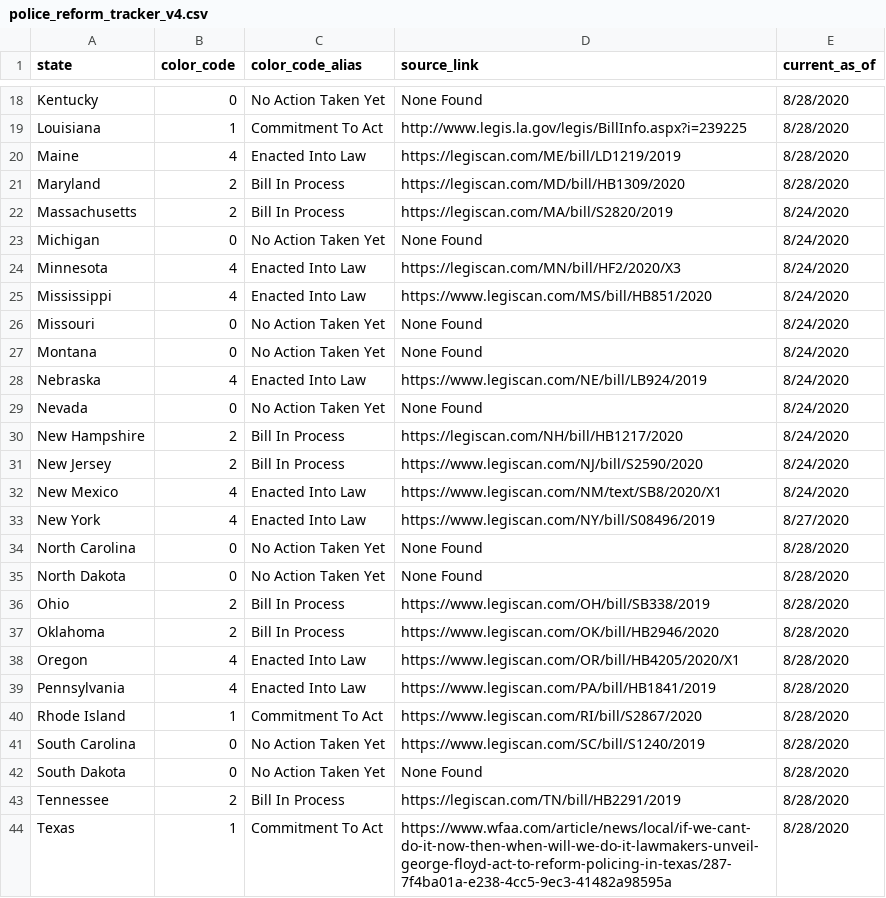
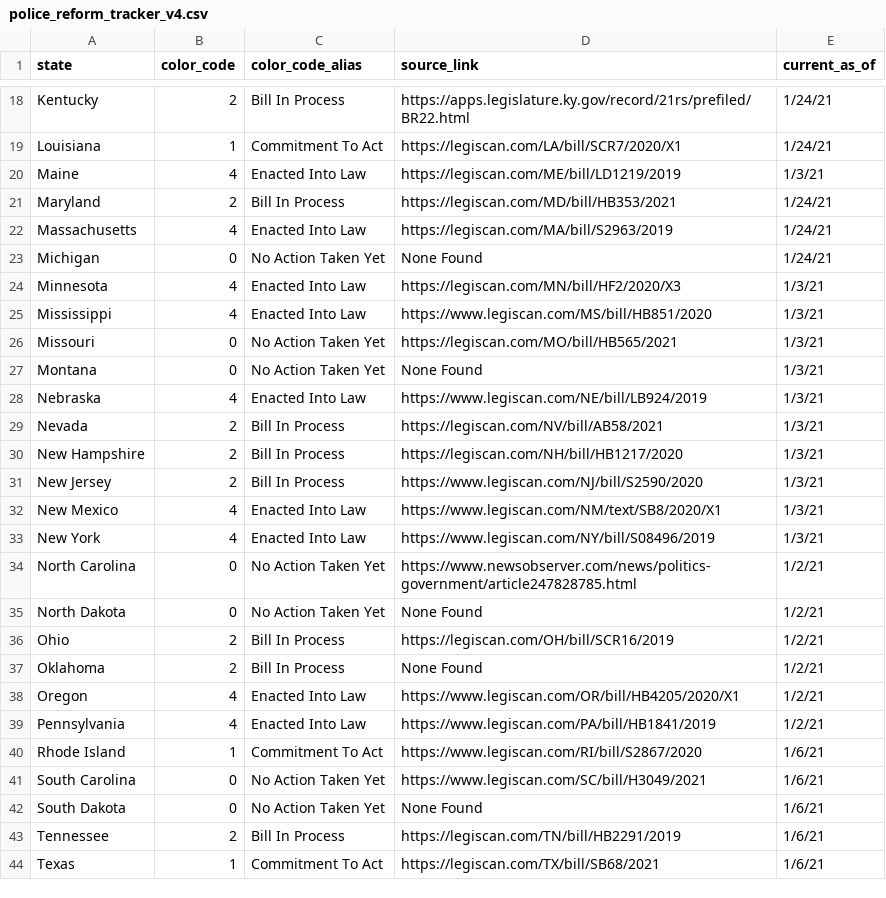
Before and after one commit to police-reform-tracker-hackers/police_reform_tracker_hack, a CSV file: src/police_reform_tracker_v4.csv, drawn as a sheet; only a part is shown, gaps mark what is left out; the diff covers the shown part only; the diff names each change by its address in the sheet, - before the commit and + after, or states it on an @@ line.

```diff
--- a/src/police_reform_tracker_v4.csv
+++ b/src/police_reform_tracker_v4.csv
-B18 (color_code): 0
+B18 (color_code): 2
-C18 (color_code_alias): No Action Taken Yet
+C18 (color_code_alias): Bill In Process
-D18 (source_link): None Found
+D18 (source_link): https://apps.legislature.ky.gov/record/21rs/prefiled/BR22.html
-E18:E19 (current_as_of): 8/28/2020
+E18:E19 (current_as_of): 1/24/21
-D19 (source_link): http://www.legis.la.gov/legis/BillInfo.aspx?i=239225
+D19 (source_link): https://legiscan.com/LA/bill/SCR7/2020/X1
-E20 (current_as_of): 8/28/2020
+E20 (current_as_of): 1/3/21
-D21 (source_link): https://legiscan.com/MD/bill/HB1309/2020
+D21 (source_link): https://legiscan.com/MD/bill/HB353/2021
-E21 (current_as_of): 8/28/2020
+E21 (current_as_of): 1/24/21
-B22 (color_code): 2
+B22 (color_code): 4
-C22 (color_code_alias): Bill In Process
+C22 (color_code_alias): Enacted Into Law
-D22 (source_link): https://legiscan.com/MA/bill/S2820/2019
+D22 (source_link): https://legiscan.com/MA/bill/S2963/2019
-E22:E23 (current_as_of): 8/24/2020
+E22:E23 (current_as_of): 1/24/21
-E24:E32 (current_as_of): 8/24/2020
+E24:E32 (current_as_of): 1/3/21
-D26 (source_link): None Found
+D26 (source_link): https://legiscan.com/MO/bill/HB565/2021
-B29 (color_code): 0
+B29 (color_code): 2
-C29 (color_code_alias): No Action Taken Yet
+C29 (color_code_alias): Bill In Process
-D29 (source_link): None Found
+D29 (source_link): https://legiscan.com/NV/bill/AB58/2021
-E33 (current_as_of): 8/27/2020
+E33 (current_as_of): 1/3/21
-D34 (source_link): None Found
+D34 (source_link): https://www.newsobserver.com/news/politics-government/article247828785.html
-E34:E39 (current_as_of): 8/28/2020
+E34:E39 (current_as_of): 1/2/21
-D36 (source_link): https://www.legiscan.com/OH/bill/SB338/2019
+D36 (source_link): https://legiscan.com/OH/bill/SCR16/2019
-D37 (source_link): https://www.legiscan.com/OK/bill/HB2946/2020
+D37 (source_link): None Found
-E40:E44 (current_as_of): 8/28/2020
+E40:E44 (current_as_of): 1/6/21
-D41 (source_link): https://www.legiscan.com/SC/bill/S1240/2019
+D41 (source_link): https://www.legiscan.com/SC/bill/H3049/2021
-D44 (source_link): https://www.wfaa.com/article/news/local/if-we-cant-do-it-now-then-when-will-we-do-it-lawmakers-unveil-george-floyd-act-to-reform-policing-in-texas/287-7f4ba01a-e238-4cc5-9ec3-41482a98595a
+D44 (source_link): https://legiscan.com/TX/bill/SB68/2021
```
Also changed, not shown: 48 edited cells elsewhere in this file.
